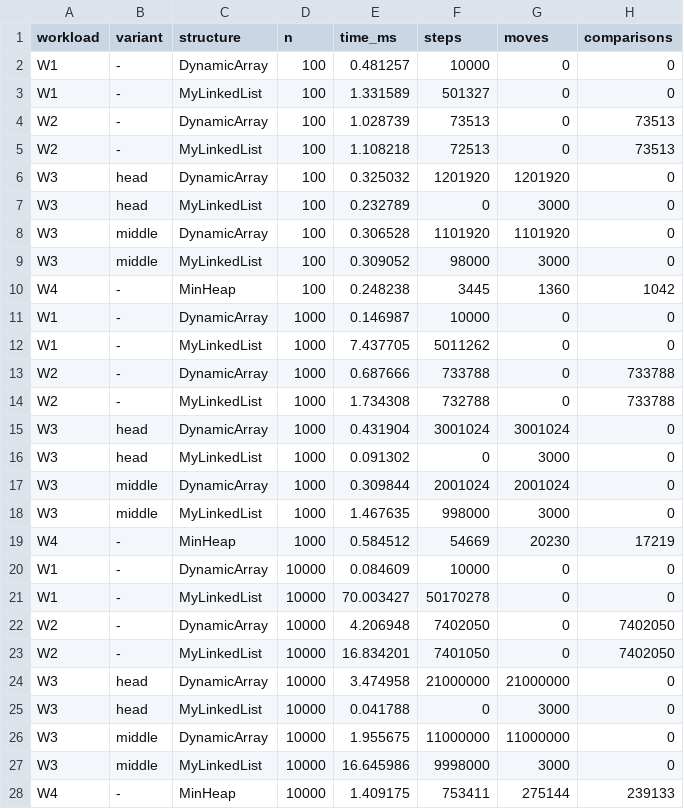
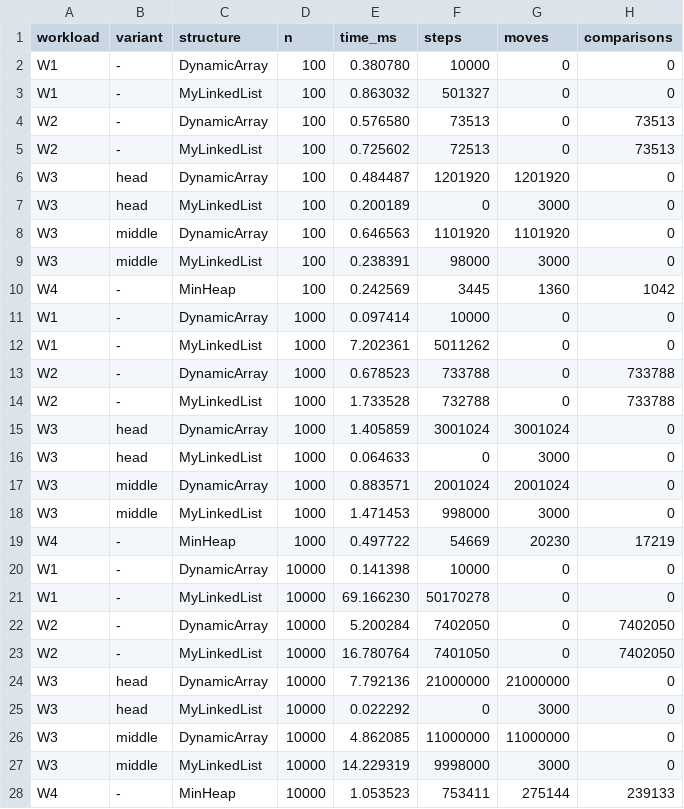
Before and after one commit to SaveXanthous/DAA-Assignment-2, a CSV file: results/results.csv, drawn as a sheet; only a part is shown; the diff covers the shown part only.

```diff
--- a/results/results.csv
+++ b/results/results.csv
@@ -1,28 +1,28 @@
 workload,variant,structure,n,time_ms,steps,moves,comparisons
-W1,-,DynamicArray,100,0.481257,10000,0,0
-W1,-,MyLinkedList,100,1.331589,501327,0,0
-W2,-,DynamicArray,100,1.028739,73513,0,73513
-W2,-,MyLinkedList,100,1.108218,72513,0,73513
-W3,head,DynamicArray,100,0.325032,1201920,1201920,0
-W3,head,MyLinkedList,100,0.232789,0,3000,0
-W3,middle,DynamicArray,100,0.306528,1101920,1101920,0
-W3,middle,MyLinkedList,100,0.309052,98000,3000,0
-W4,-,MinHeap,100,0.248238,3445,1360,1042
-W1,-,DynamicArray,1000,0.146987,10000,0,0
-W1,-,MyLinkedList,1000,7.437705,5011262,0,0
-W2,-,DynamicArray,1000,0.687666,733788,0,733788
-W2,-,MyLinkedList,1000,1.734308,732788,0,733788
-W3,head,DynamicArray,1000,0.431904,3001024,3001024,0
-W3,head,MyLinkedList,1000,0.091302,0,3000,0
-W3,middle,DynamicArray,1000,0.309844,2001024,2001024,0
-W3,middle,MyLinkedList,1000,1.467635,998000,3000,0
-W4,-,MinHeap,1000,0.584512,54669,20230,17219
-W1,-,DynamicArray,10000,0.084609,10000,0,0
-W1,-,MyLinkedList,10000,70.003427,50170278,0,0
-W2,-,DynamicArray,10000,4.206948,7402050,0,7402050
-W2,-,MyLinkedList,10000,16.834201,7401050,0,7402050
-W3,head,DynamicArray,10000,3.474958,21000000,21000000,0
-W3,head,MyLinkedList,10000,0.041788,0,3000,0
-W3,middle,DynamicArray,10000,1.955675,11000000,11000000,0
-W3,middle,MyLinkedList,10000,16.645986,9998000,3000,0
-W4,-,MinHeap,10000,1.409175,753411,275144,239133
+W1,-,DynamicArray,100,0.380780,10000,0,0
+W1,-,MyLinkedList,100,0.863032,501327,0,0
+W2,-,DynamicArray,100,0.576580,73513,0,73513
+W2,-,MyLinkedList,100,0.725602,72513,0,73513
+W3,head,DynamicArray,100,0.484487,1201920,1201920,0
+W3,head,MyLinkedList,100,0.200189,0,3000,0
+W3,middle,DynamicArray,100,0.646563,1101920,1101920,0
+W3,middle,MyLinkedList,100,0.238391,98000,3000,0
+W4,-,MinHeap,100,0.242569,3445,1360,1042
+W1,-,DynamicArray,1000,0.097414,10000,0,0
+W1,-,MyLinkedList,1000,7.202361,5011262,0,0
+W2,-,DynamicArray,1000,0.678523,733788,0,733788
+W2,-,MyLinkedList,1000,1.733528,732788,0,733788
+W3,head,DynamicArray,1000,1.405859,3001024,3001024,0
+W3,head,MyLinkedList,1000,0.064633,0,3000,0
+W3,middle,DynamicArray,1000,0.883571,2001024,2001024,0
+W3,middle,MyLinkedList,1000,1.471453,998000,3000,0
+W4,-,MinHeap,1000,0.497722,54669,20230,17219
+W1,-,DynamicArray,10000,0.141398,10000,0,0
+W1,-,MyLinkedList,10000,69.166230,50170278,0,0
+W2,-,DynamicArray,10000,5.200284,7402050,0,7402050
+W2,-,MyLinkedList,10000,16.780764,7401050,0,7402050
+W3,head,DynamicArray,10000,7.792136,21000000,21000000,0
+W3,head,MyLinkedList,10000,0.022292,0,3000,0
+W3,middle,DynamicArray,10000,4.862085,11000000,11000000,0
+W3,middle,MyLinkedList,10000,14.229319,9998000,3000,0
+W4,-,MinHeap,10000,1.053523,753411,275144,239133
```
Also changed, not shown: 9 edited cells elsewhere in this file, 10 other files.
